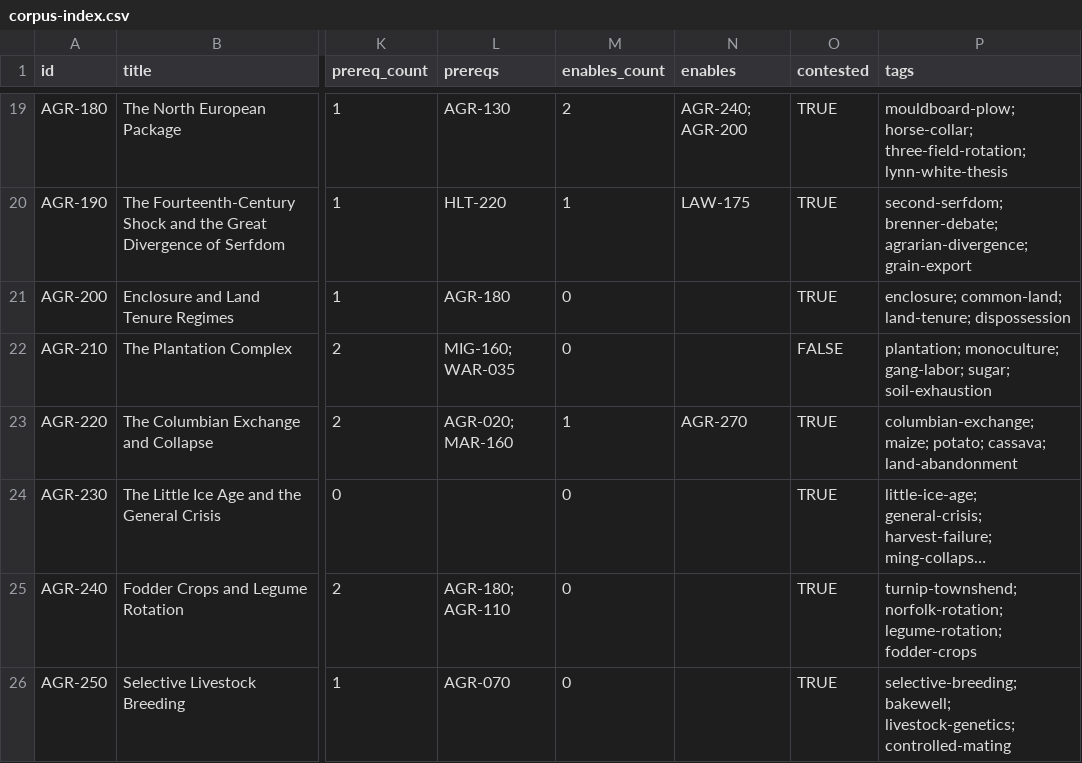
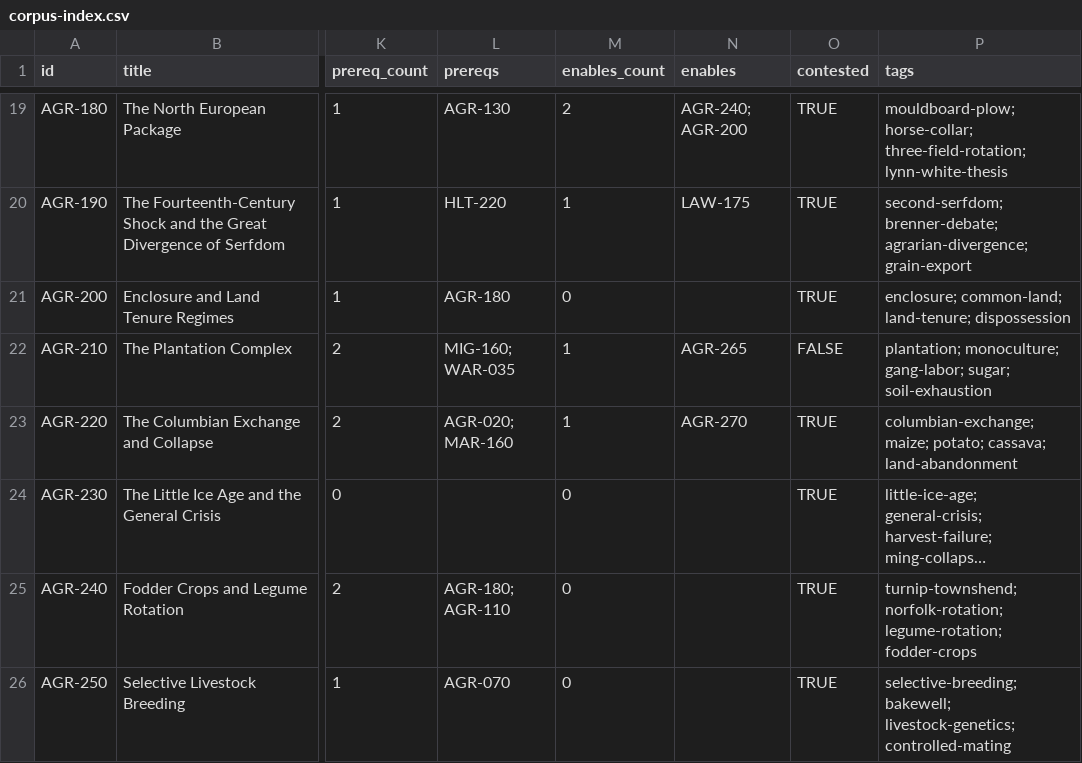
Before and after one commit to sergeyzoloto/grand-strategy-game, a CSV file: wiki/_meta/indexes/corpus-index.csv, drawn as a sheet; only a part is shown, gaps mark what is left out; long unchanged cells end in …; the diff covers the shown part only; the diff names each change by its address in the sheet, - before the commit and + after, or states it on an @@ line.

```diff
--- a/wiki/_meta/indexes/corpus-index.csv
+++ b/wiki/_meta/indexes/corpus-index.csv
-M22 (enables_count): 0
+M22 (enables_count): 1
-N22 (enables): (empty)
+N22 (enables): AGR-265
```
Also changed, not shown: 2 added rows and 2 edited cells elsewhere in this file, 22 other files.
